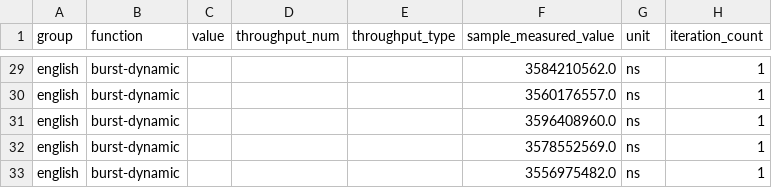
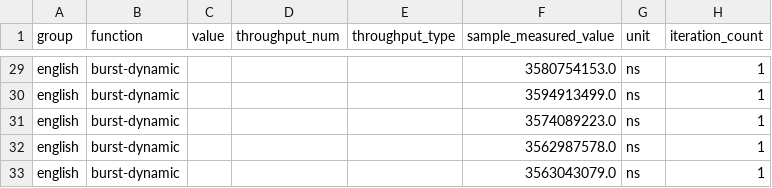
Before and after one commit to Noah-Kennedy/rust-sorts, a CSV file: target/criterion/english/burst-dynamic/base/raw.csv, drawn as a sheet; only a part is shown, gaps mark what is left out; the diff covers the shown part only; the diff names each change by its address in the sheet, - before the commit and + after, or states it on an @@ line.

```diff
--- a/target/criterion/english/burst-dynamic/base/raw.csv
+++ b/target/criterion/english/burst-dynamic/base/raw.csv
-F29 (sample_measured_value): 3584210562.0
+F29 (sample_measured_value): 3580754153.0
-F30 (sample_measured_value): 3560176557.0
+F30 (sample_measured_value): 3594913499.0
-F31 (sample_measured_value): 3596408960.0
+F31 (sample_measured_value): 3574089223.0
-F32 (sample_measured_value): 3578552569.0
+F32 (sample_measured_value): 3562987578.0
-F33 (sample_measured_value): 3556975482.0
+F33 (sample_measured_value): 3563043079.0
```
Also changed, not shown: 27 edited cells elsewhere in this file, target/criterion/arabic/burst-dynamic/base/raw.csv, target/criterion/arabic/burst-dynamic/new/raw.csv, 52 other files.
